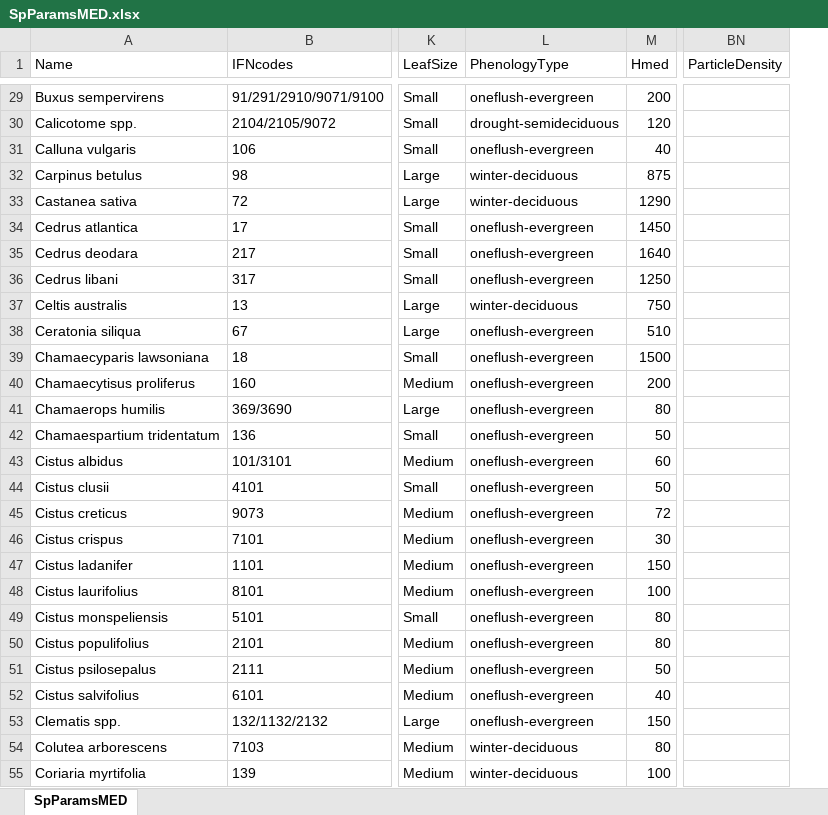
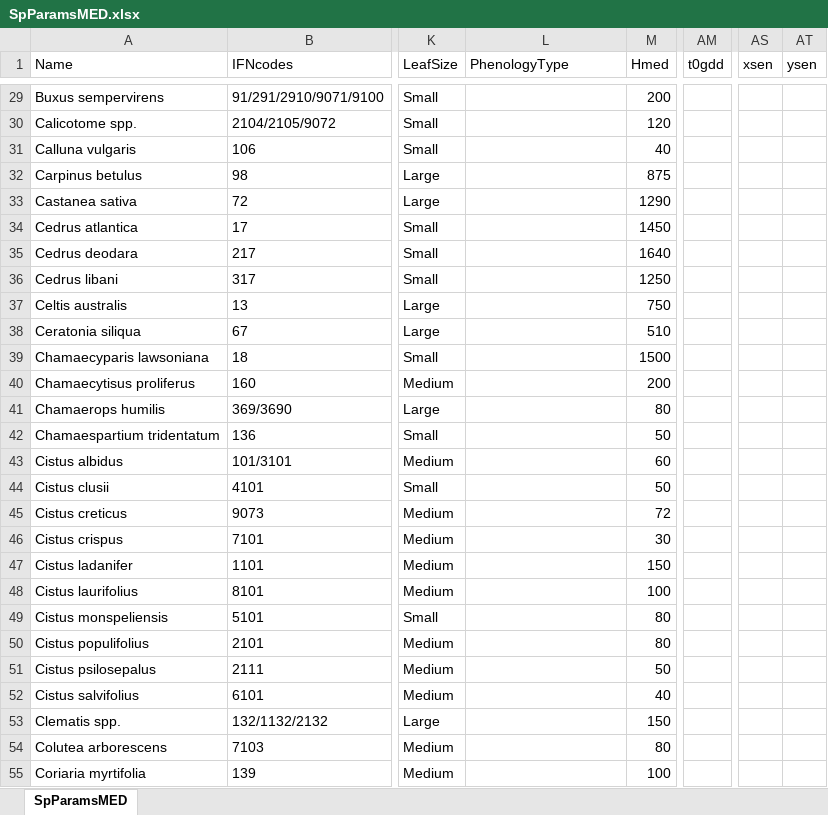
Before and after one commit to emf-creaf/medfate, an Excel workbook: data-raw/SpParamsMED.xlsx, sheet SpParamsMED, drawn as a sheet; only a part is shown, gaps mark what is left out; values as stored, in another font and other column widths than the file's, no borders; table styles not drawn; removed rows and columns are numbered as before the commit, all else as after; the diff covers the shown part only; the diff names each change by its address in the sheet, - before the commit and + after, or states it on an @@ line.

Commit message:
update phenology

```diff
--- a/data-raw/SpParamsMED.xlsx (sheet SpParamsMED)
+++ b/data-raw/SpParamsMED.xlsx (sheet SpParamsMED)
+column AM (t0gdd), empty
+column AS (xsen), empty
+column AT (ysen), empty
-column BN (ParticleDensity), empty
-L29 (PhenologyType): oneflush-evergreen
+L29 (PhenologyType): (empty)
-L30 (PhenologyType): drought-semideciduous
+L30 (PhenologyType): (empty)
-L31 (PhenologyType): oneflush-evergreen
+L31 (PhenologyType): (empty)
-L32:L33 (PhenologyType): winter-deciduous
+L32:L33 (PhenologyType): (empty)
-L34:L36 (PhenologyType): oneflush-evergreen
+L34:L36 (PhenologyType): (empty)
-L37 (PhenologyType): winter-deciduous
+L37 (PhenologyType): (empty)
-L38:L53 (PhenologyType): oneflush-evergreen
+L38:L53 (PhenologyType): (empty)
-L54:L55 (PhenologyType): winter-deciduous
+L54:L55 (PhenologyType): (empty)
```
Also changed, not shown: 271 edited cells elsewhere in this sheet, data-raw/SpParamsDefinition.xlsx, 13 other files.
